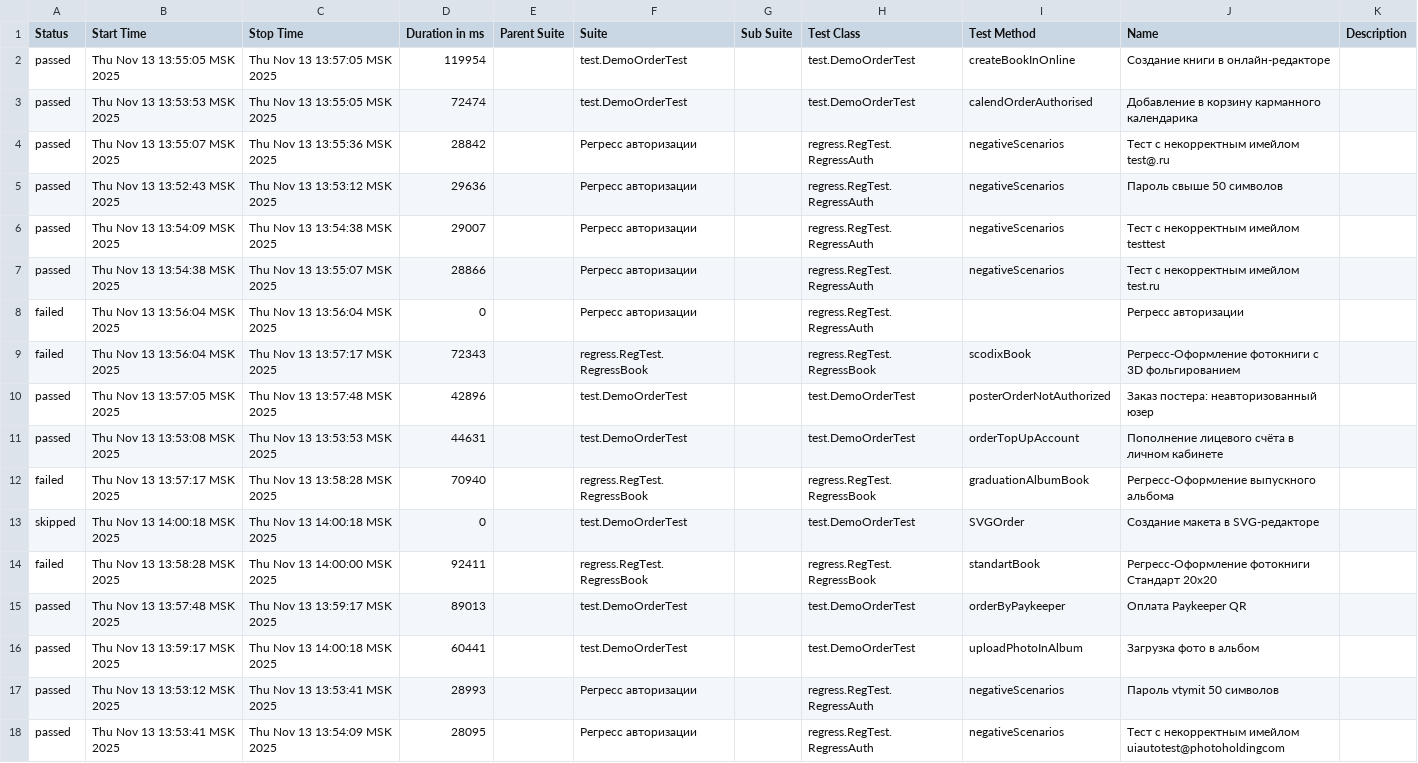
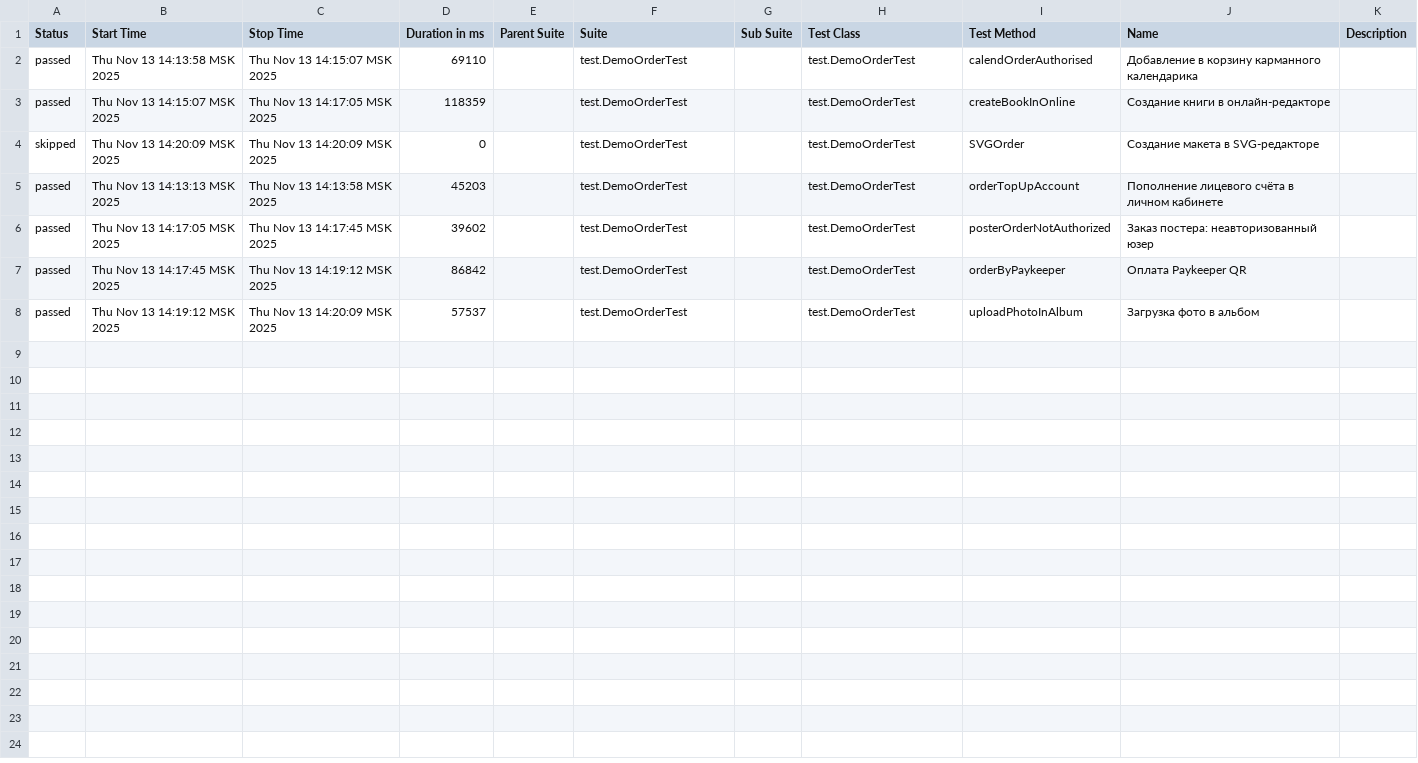
Before and after one commit to polinam-netprint/allure-reports-for-web, a CSV file: web-master/data/suites.csv, drawn as a sheet.

Commit message:
Update report for master

```diff
--- a/web-master/data/suites.csv
+++ b/web-master/data/suites.csv
@@ -1,18 +1,8 @@
 "Status","Start Time","Stop Time","Duration in ms","Parent Suite","Suite","Sub Suite","Test Class","Test Method","Name","Description"
-"passed","Thu Nov 13 13:55:05 MSK 2025","Thu Nov 13 13:57:05 MSK 2025","119954","","test.DemoOrderTest","","test.DemoOrderTest","createBookInOnline","Создание книги в онлайн-редакторе",""
-"passed","Thu Nov 13 13:53:53 MSK 2025","Thu Nov 13 13:55:05 MSK 2025","72474","","test.DemoOrderTest","","test.DemoOrderTest","calendOrderAuthorised","Добавление в корзину карманного календарика",""
-"passed","Thu Nov 13 13:55:07 MSK 2025","Thu Nov 13 13:55:36 MSK 2025","28842","","Регресс авторизации","","regress.RegTest.RegressAuth","negativeScenarios","Тест с некорректным имейлом test@.ru",""
-"passed","Thu Nov 13 13:52:43 MSK 2025","Thu Nov 13 13:53:12 MSK 2025","29636","","Регресс авторизации","","regress.RegTest.RegressAuth","negativeScenarios","Пароль свыше 50 символов",""
-"passed","Thu Nov 13 13:54:09 MSK 2025","Thu Nov 13 13:54:38 MSK 2025","29007","","Регресс авторизации","","regress.RegTest.RegressAuth","negativeScenarios","Тест с некорректным имейлом testtest",""
-"passed","Thu Nov 13 13:54:38 MSK 2025","Thu Nov 13 13:55:07 MSK 2025","28866","","Регресс авторизации","","regress.RegTest.RegressAuth","negativeScenarios","Тест с некорректным имейлом test.ru",""
-"failed","Thu Nov 13 13:56:04 MSK 2025","Thu Nov 13 13:56:04 MSK 2025","0","","Регресс авторизации","","regress.RegTest.RegressAuth","","Регресс авторизации",""
-"failed","Thu Nov 13 13:56:04 MSK 2025","Thu Nov 13 13:57:17 MSK 2025","72343","","regress.RegTest.RegressBook","","regress.RegTest.RegressBook","scodixBook","Регресс-Оформление фотокниги с 3D фольгированием",""
-"passed","Thu Nov 13 13:57:05 MSK 2025","Thu Nov 13 13:57:48 MSK 2025","42896","","test.DemoOrderTest","","test.DemoOrderTest","posterOrderNotAuthorized","Заказ постера: неавторизованный юзер",""
-"passed","Thu Nov 13 13:53:08 MSK 2025","Thu Nov 13 13:53:53 MSK 2025","44631","","test.DemoOrderTest","","test.DemoOrderTest","orderTopUpAccount","Пополнение лицевого счёта в личном кабинете",""
-"failed","Thu Nov 13 13:57:17 MSK 2025","Thu Nov 13 13:58:28 MSK 2025","70940","","regress.RegTest.RegressBook","","regress.RegTest.RegressBook","graduationAlbumBook","Регресс-Оформление выпускного альбома",""
-"skipped","Thu Nov 13 14:00:18 MSK 2025","Thu Nov 13 14:00:18 MSK 2025","0","","test.DemoOrderTest","","test.DemoOrderTest","SVGOrder","Создание макета в SVG-редакторе",""
-"failed","Thu Nov 13 13:58:28 MSK 2025","Thu Nov 13 14:00:00 MSK 2025","92411","","regress.RegTest.RegressBook","","regress.RegTest.RegressBook","standartBook","Регресс-Оформление фотокниги Стандарт 20х20",""
-"passed","Thu Nov 13 13:57:48 MSK 2025","Thu Nov 13 13:59:17 MSK 2025","89013","","test.DemoOrderTest","","test.DemoOrderTest","orderByPaykeeper","Оплата Paykeeper QR",""
-"passed","Thu Nov 13 13:59:17 MSK 2025","Thu Nov 13 14:00:18 MSK 2025","60441","","test.DemoOrderTest","","test.DemoOrderTest","uploadPhotoInAlbum","Загрузка фото в альбом",""
-"passed","Thu Nov 13 13:53:12 MSK 2025","Thu Nov 13 13:53:41 MSK 2025","28993","","Регресс авторизации","","regress.RegTest.RegressAuth","negativeScenarios","Пароль vtymit 50 символов",""
-"passed","Thu Nov 13 13:53:41 MSK 2025","Thu Nov 13 13:54:09 MSK 2025","28095","","Регресс авторизации","","regress.RegTest.RegressAuth","negativeScenarios","Тест с некорректным имейлом uiautotest@photoholdingcom",""
+"passed","Thu Nov 13 14:13:58 MSK 2025","Thu Nov 13 14:15:07 MSK 2025","69110","","test.DemoOrderTest","","test.DemoOrderTest","calendOrderAuthorised","Добавление в корзину карманного календарика",""
+"passed","Thu Nov 13 14:15:07 MSK 2025","Thu Nov 13 14:17:05 MSK 2025","118359","","test.DemoOrderTest","","test.DemoOrderTest","createBookInOnline","Создание книги в онлайн-редакторе",""
+"skipped","Thu Nov 13 14:20:09 MSK 2025","Thu Nov 13 14:20:09 MSK 2025","0","","test.DemoOrderTest","","test.DemoOrderTest","SVGOrder","Создание макета в SVG-редакторе",""
+"passed","Thu Nov 13 14:13:13 MSK 2025","Thu Nov 13 14:13:58 MSK 2025","45203","","test.DemoOrderTest","","test.DemoOrderTest","orderTopUpAccount","Пополнение лицевого счёта в личном кабинете",""
+"passed","Thu Nov 13 14:17:05 MSK 2025","Thu Nov 13 14:17:45 MSK 2025","39602","","test.DemoOrderTest","","test.DemoOrderTest","posterOrderNotAuthorized","Заказ постера: неавторизованный юзер",""
+"passed","Thu Nov 13 14:17:45 MSK 2025","Thu Nov 13 14:19:12 MSK 2025","86842","","test.DemoOrderTest","","test.DemoOrderTest","orderByPaykeeper","Оплата Paykeeper QR",""
+"passed","Thu Nov 13 14:19:12 MSK 2025","Thu Nov 13 14:20:09 MSK 2025","57537","","test.DemoOrderTest","","test.DemoOrderTest","uploadPhotoInAlbum","Загрузка фото в альбом",""
```
Also changed, not shown: 32 other files.
